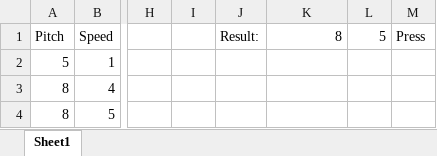
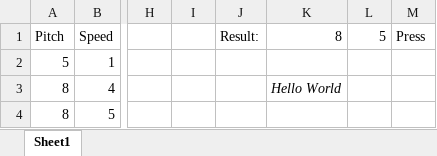
Before and after one commit to AerisHime/VO_tools, an Excel workbook: 00_CharacterGenerator.xlsm, sheet Sheet1, drawn as a sheet; only a part is shown, gaps mark what is left out; values as stored, in another font and other column widths than the file's, no borders; charts and pictures and table styles not drawn; the diff names each change by its address in the sheet, - before the commit and + after, or states it on an @@ line.

Commit message:
Update 00_CharacterGenerator.xlsm

```diff
--- a/00_CharacterGenerator.xlsm (sheet Sheet1)
+++ b/00_CharacterGenerator.xlsm (sheet Sheet1)
-K3 (8): (empty)
+K3 (8): Hello World
```
